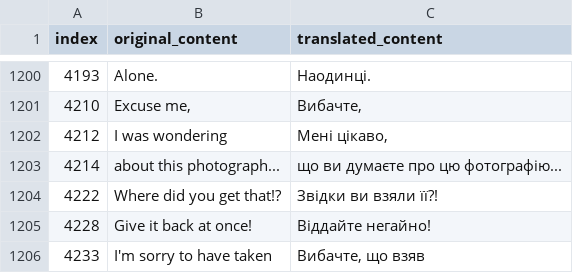
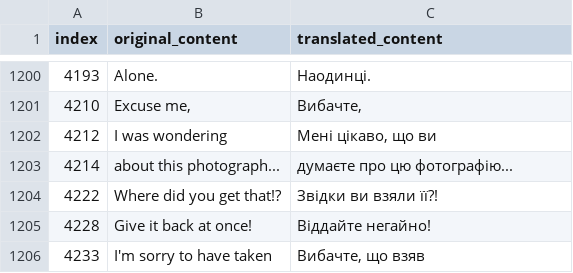
Before and after one commit to magends/ace-attorney-ukrainian, a CSV file: uk/sc1_2_text_u.csv, drawn as a sheet; only a part is shown, gaps mark what is left out.

Commit message:
New translations sc1_2_text_u.csv (Ukrainian)
[ci skip]

```diff
--- a/uk/sc1_2_text_u.csv
+++ b/uk/sc1_2_text_u.csv
@@ -1202,4 +1202,4 @@
 "4210","Excuse me,","Вибачте,"
-"4212"," I was wondering"," Мені цікаво,"
-"4214","about this photograph...","що ви думаєте про цю фотографію..."
+"4212"," I was wondering"," Мені цікаво, що ви "
+"4214","about this photograph...","думаєте про цю фотографію..."
 "4222","Where did you get that!?","Звідки ви взяли її?!"
```
